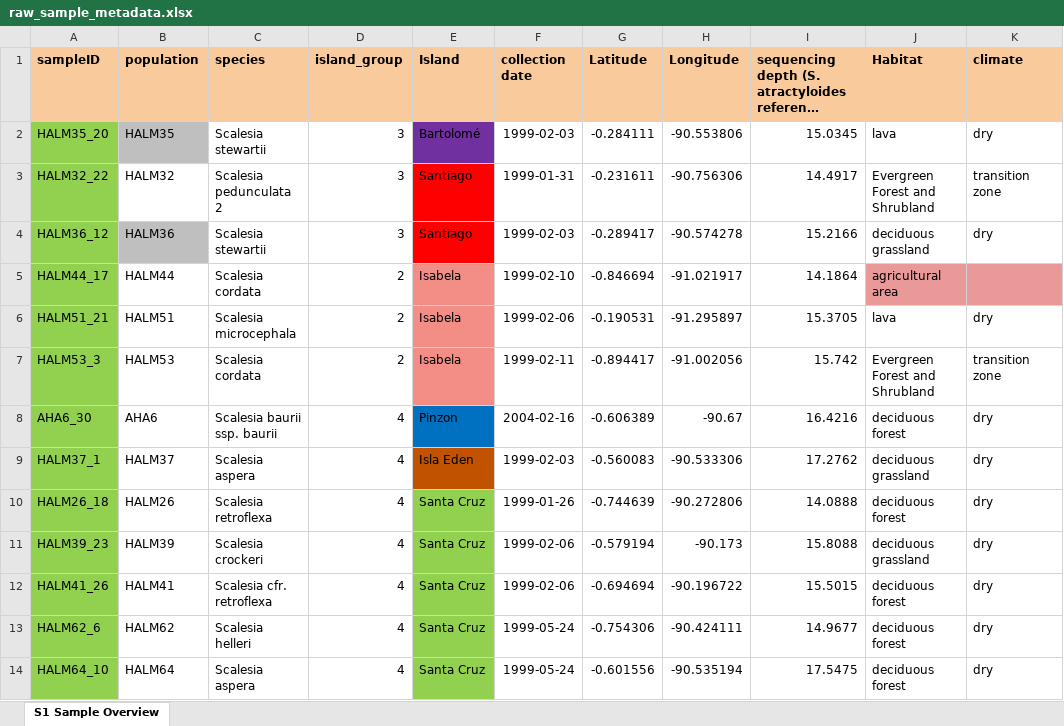
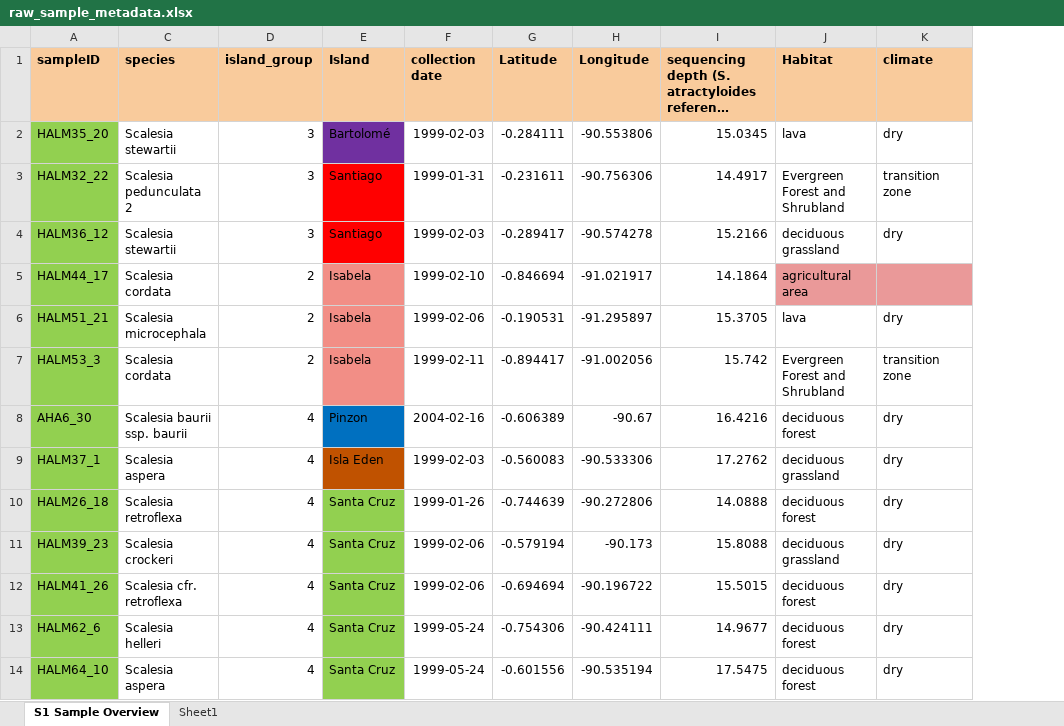
Before and after one commit to AppliedBioinformatics/uwa_darwins_daisy, an Excel workbook: metadata/raw_sample_metadata.xlsx, sheet S1 Sample Overview, drawn as a sheet; only a part is shown; long unchanged cells end in …; values as stored, in another font and other column widths than the file's, no borders; the diff names each change by its address in the sheet, - before the commit and + after, or states it on an @@ line.

```diff
--- a/metadata/raw_sample_metadata.xlsx (sheet S1 Sample Overview)
+++ b/metadata/raw_sample_metadata.xlsx (sheet S1 Sample Overview)
+sheet tab: Sheet1
@@ column B (population) hidden, rows 2-14: HALM35 | HALM32 | HALM36 | HALM44 | HALM51 | HALM53 | AHA6 | HALM37 | HALM26 | HALM39 | HALM41 | HALM62 | HALM64 @@
```
Also changed, not shown: 17 other files.
